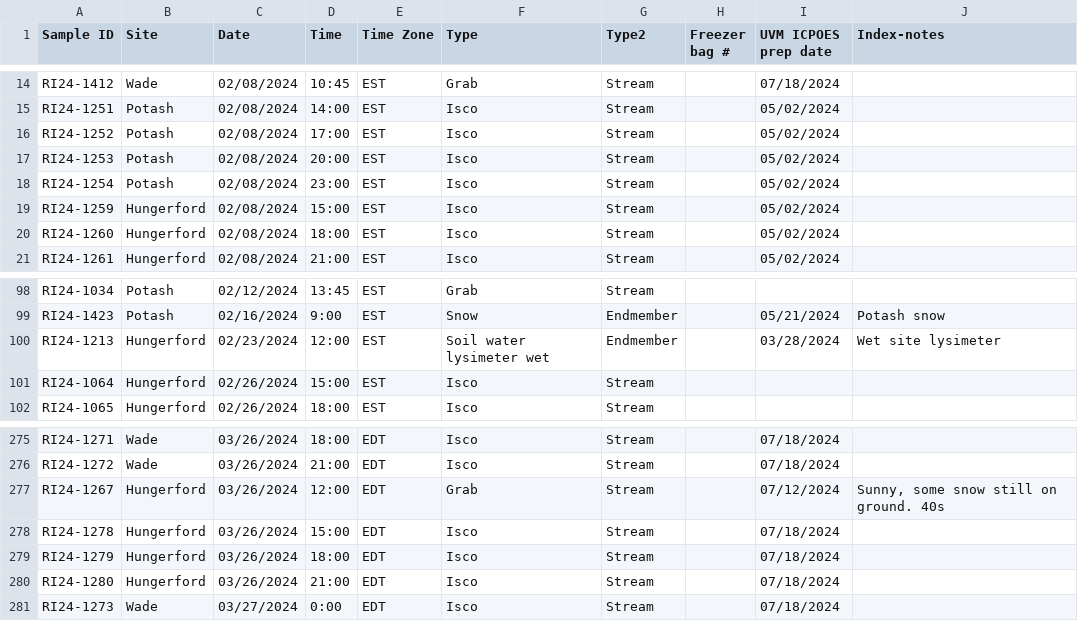
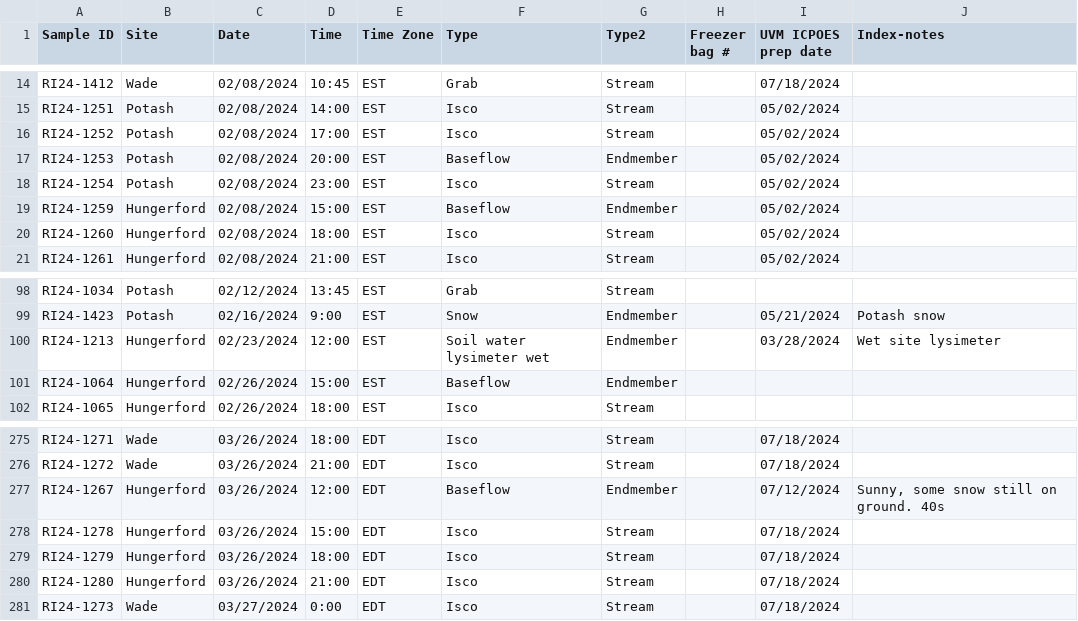
Before and after one commit to MeganEDuffy/EMMA, a CSV file: data/newrnet-chemistry/RI24/LCBP_RI24_sample-index-for-join.csv, drawn as a sheet; only a part is shown, gaps mark what is left out.

```diff
--- a/data/newrnet-chemistry/RI24/LCBP_RI24_sample-index-for-join.csv
+++ b/data/newrnet-chemistry/RI24/LCBP_RI24_sample-index-for-join.csv
@@ -16,5 +16,5 @@ RI24-1251,Potash,02/08/2024,14:00,EST,Isco,Stream,,05/02/2024,
 RI24-1252,Potash,02/08/2024,17:00,EST,Isco,Stream,,05/02/2024,
-RI24-1253,Potash,02/08/2024,20:00,EST,Isco,Stream,,05/02/2024,
+RI24-1253,Potash,02/08/2024,20:00,EST,Baseflow,Endmember,,05/02/2024,
 RI24-1254,Potash,02/08/2024,23:00,EST,Isco,Stream,,05/02/2024,
-RI24-1259,Hungerford,02/08/2024,15:00,EST,Isco,Stream,,05/02/2024,
+RI24-1259,Hungerford,02/08/2024,15:00,EST,Baseflow,Endmember,,05/02/2024,
 RI24-1260,Hungerford,02/08/2024,18:00,EST,Isco,Stream,,05/02/2024,
@@ -100,3 +100,3 @@ RI24-1423,Potash,02/16/2024,9:00,EST,Snow,Endmember,,05/21/2024,Potash snow
 RI24-1213,Hungerford,02/23/2024,12:00,EST,Soil water lysimeter wet,Endmember,,03/28/2024,Wet site lysimeter
-RI24-1064,Hungerford,02/26/2024,15:00,EST,Isco,Stream,,,
+RI24-1064,Hungerford,02/26/2024,15:00,EST,Baseflow,Endmember,,,
 RI24-1065,Hungerford,02/26/2024,18:00,EST,Isco,Stream,,,
@@ -276,3 +276,3 @@ RI24-1271,Wade,03/26/2024,18:00,EDT,Isco,Stream,,07/18/2024,
 RI24-1272,Wade,03/26/2024,21:00,EDT,Isco,Stream,,07/18/2024,
-RI24-1267,Hungerford,03/26/2024,12:00,EDT,Grab,Stream,,07/12/2024,"Sunny, some snow still on ground. 40s"
+RI24-1267,Hungerford,03/26/2024,12:00,EDT,Baseflow,Endmember,,07/12/2024,"Sunny, some snow still on ground. 40s"
 RI24-1278,Hungerford,03/26/2024,15:00,EDT,Isco,Stream,,07/18/2024,
```
Also changed, not shown: data/newrnet-chemistry/RI24/RI24-IC-ICP-isotope-joined.csv, data/newrnet-chemistry/RI25/LCBP_RI25_sample-index-for-join.csv, 14 other files.
